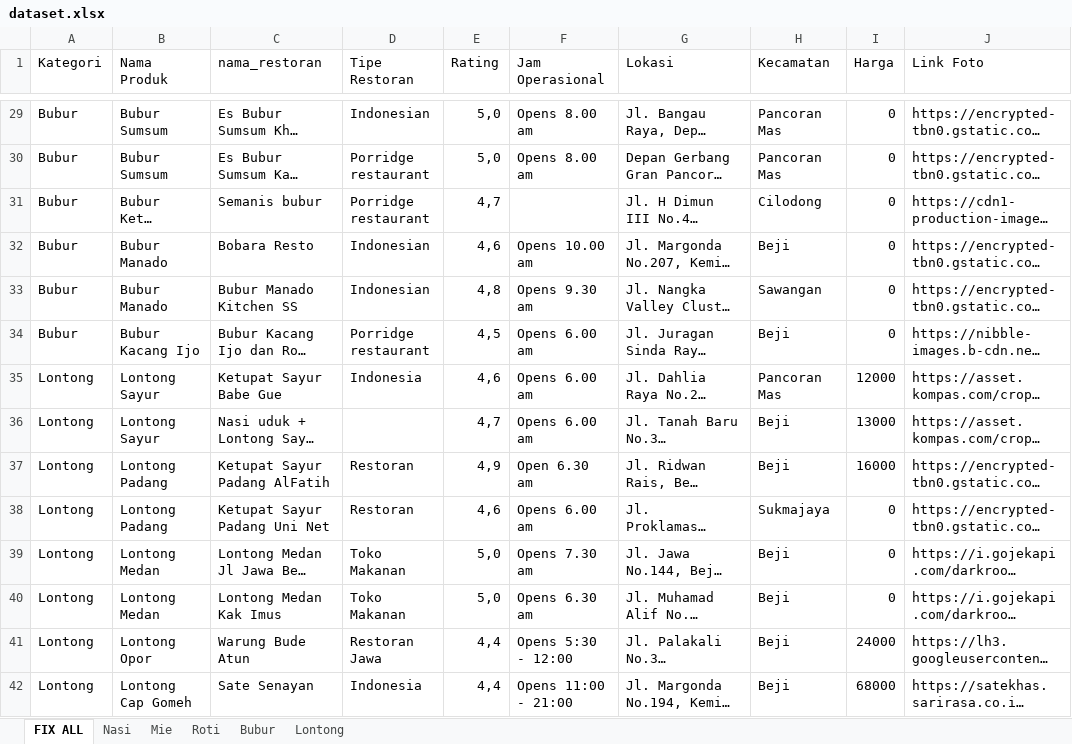
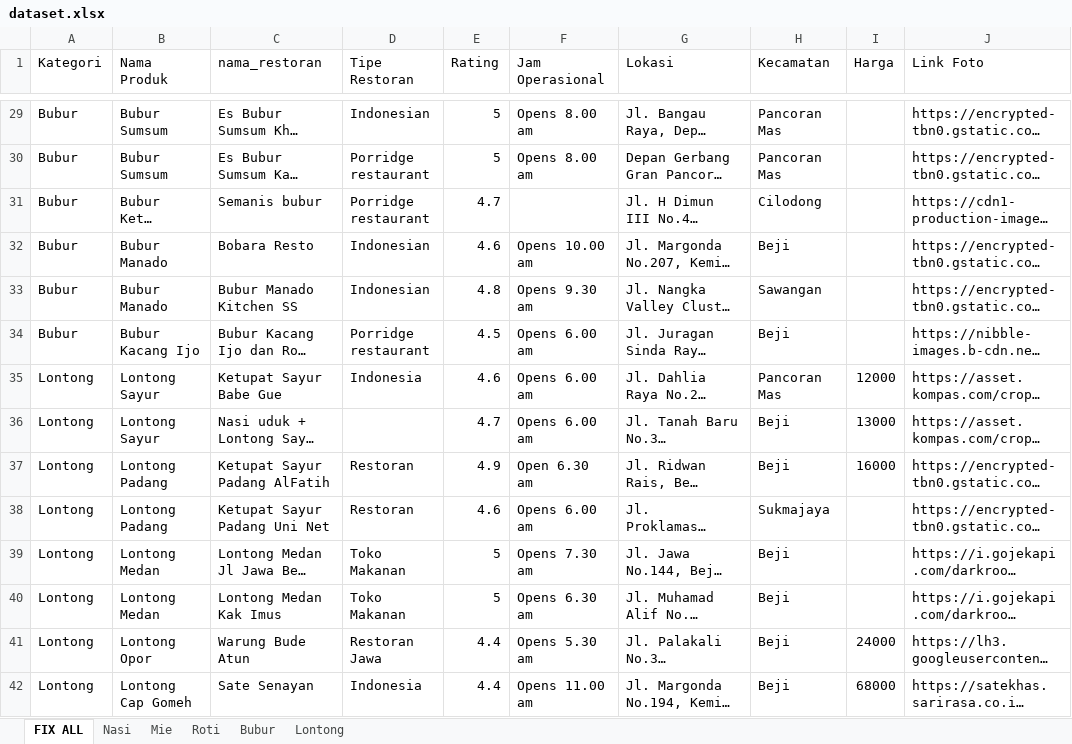
Before and after one commit to Kelompok-B08-PBP/nyarap-at-depok, an Excel workbook: static/data/dataset.xlsx, sheet FIX ALL, drawn as a sheet; only a part is shown, gaps mark what is left out; long unchanged cells end in …; values as stored, in another font and other column widths than the file's, no cell formats; the diff covers the shown part only; the diff names each change by its address in the sheet, - before the commit and + after, or states it on an @@ line.

```diff
--- a/static/data/dataset.xlsx (sheet FIX ALL)
+++ b/static/data/dataset.xlsx (sheet FIX ALL)
-E29:E30 (Rating): 5,0
+E29:E30 (Rating): 5
-I29:I34 (Harga): 0
+I29:I34 (Harga): (empty)
-E31 (Rating): 4,7
+E31 (Rating): 4.7
-E32 (Rating): 4,6
+E32 (Rating): 4.6
-E33 (Rating): 4,8
+E33 (Rating): 4.8
-E34 (Rating): 4,5
+E34 (Rating): 4.5
-E35 (Rating): 4,6
+E35 (Rating): 4.6
-E36 (Rating): 4,7
+E36 (Rating): 4.7
-E37 (Rating): 4,9
+E37 (Rating): 4.9
-E38 (Rating): 4,6
+E38 (Rating): 4.6
-I38:I40 (Harga): 0
+I38:I40 (Harga): (empty)
-E39:E40 (Rating): 5,0
+E39:E40 (Rating): 5
-E41:E42 (Rating): 4,4
+E41:E42 (Rating): 4.4
-F41 (Jam Operasional): Opens 5:30 - 12:00
+F41 (Jam Operasional): Opens 5.30 am
-F42 (Jam Operasional): Opens 11:00 - 21:00
+F42 (Jam Operasional): Opens 11.00 am
```
Also changed, not shown: other rows of this sheet, cell formats, 7 other files.
